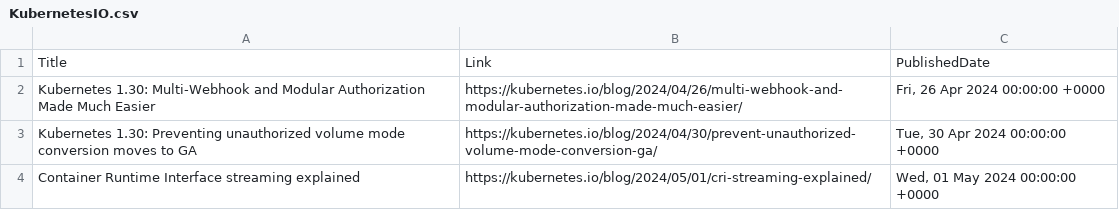
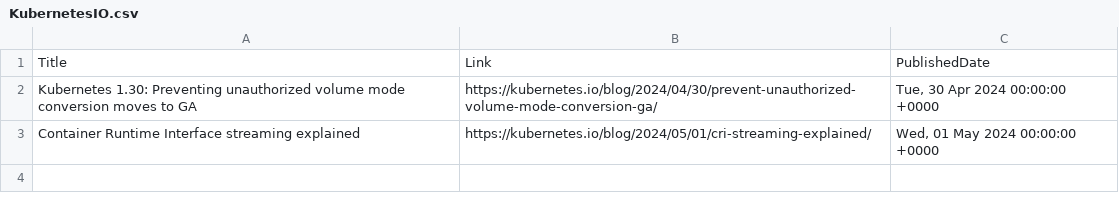
Before and after one commit to wilfriedwoivre/feedly, a CSV file: items/KubernetesIO.csv, drawn as a sheet.

Commit message:
Read RSS items

```diff
--- a/items/KubernetesIO.csv
+++ b/items/KubernetesIO.csv
@@ -1,3 +1,2 @@
 Title,Link,PublishedDate
-Kubernetes 1.30: Multi-Webhook and Modular Authorization Made Much Easier,https://kubernetes.io/blog/2024/04/26/multi-webhook-and-modular-authorization-made-much-easier/,"Fri, 26 Apr 2024 00:00:00 +0000"
 Kubernetes 1.30: Preventing unauthorized volume mode conversion moves to GA,https://kubernetes.io/blog/2024/04/30/prevent-unauthorized-volume-mode-conversion-ga/,"Tue, 30 Apr 2024 00:00:00 +0000"
```
